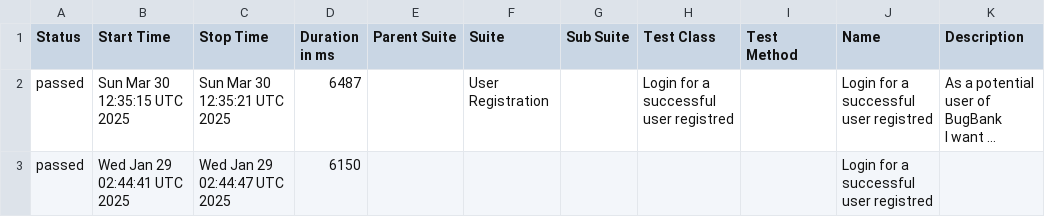
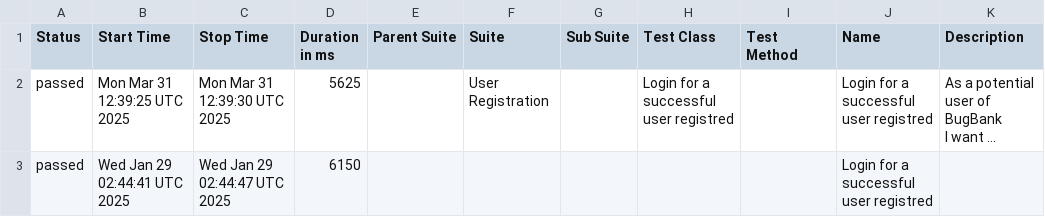
Before and after one commit to marcoshioka/JavaSeleniumCucumber, a CSV file: data/suites.csv, drawn as a sheet; long unchanged cells end in …; the diff names each change by its address in the sheet, - before the commit and + after, or states it on an @@ line.

```diff
--- a/data/suites.csv
+++ b/data/suites.csv
-B2 (Start Time): Sun Mar 30 12:35:15 UTC 2025
+B2 (Start Time): Mon Mar 31 12:39:25 UTC 2025
-C2 (Stop Time): Sun Mar 30 12:35:21 UTC 2025
+C2 (Stop Time): Mon Mar 31 12:39:30 UTC 2025
-D2 (Duration in ms): 6487
+D2 (Duration in ms): 5625
```
Also changed, not shown: 19 other files.
